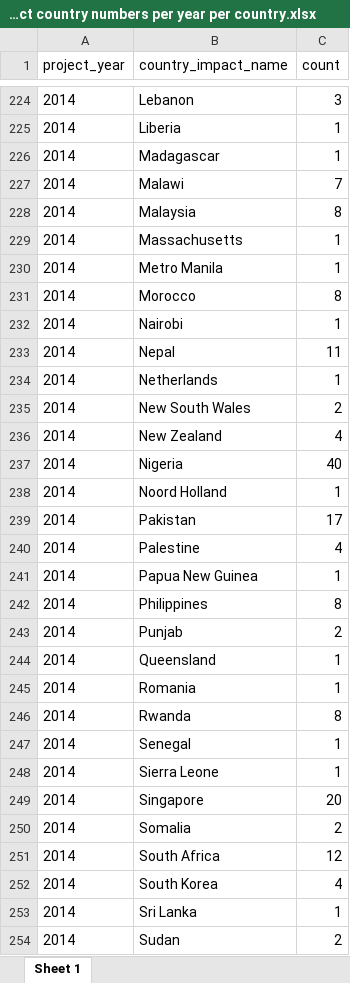
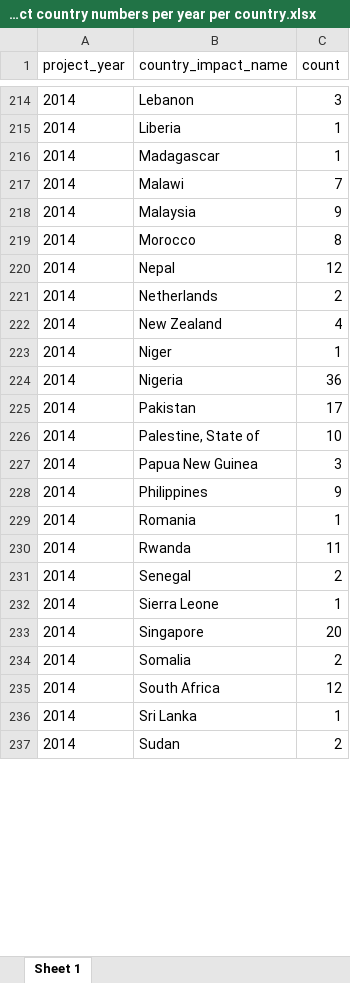
Before and after one commit to DataKind-SG/un-women-proj-inspire, an Excel workbook: data/06 impact country numbers per year per country.xlsx, sheet Sheet 1, drawn as a sheet; only a part is shown, gaps mark what is left out; values as stored, in another font and other column widths than the file's, no borders; removed rows and columns are numbered as before the commit, all else as after; the diff covers the shown part only; the diff names each change by its address in the sheet, - before the commit and + after, or states it on an @@ line.

```diff
--- a/data/06 impact country numbers per year per country.xlsx (sheet Sheet 1)
+++ b/data/06 impact country numbers per year per country.xlsx (sheet Sheet 1)
-C218 (count): 8
+C218 (count): 9
-row 229: 2014 | Massachusetts | 1
-row 230: 2014 | Metro Manila | 1
-row 232: 2014 | Nairobi | 1
-C220 (count): 11
+C220 (count): 12
-row 234: 2014 | Netherlands | 1
-B221 (country_impact_name): New South Wales
+B221 (country_impact_name): Netherlands
-row 237: 2014 | Nigeria | 40
-B223 (country_impact_name): Noord Holland
+B223 (country_impact_name): Niger
+row 224: 2014 | Nigeria | 36
-B226 (country_impact_name): Palestine
+B226 (country_impact_name): Palestine, State of
-C226 (count): 4
+C226 (count): 10
-C227 (count): 1
+C227 (count): 3
-C228 (count): 8
+C228 (count): 9
-row 243: 2014 | Punjab | 2
-row 244: 2014 | Queensland | 1
-C230 (count): 8
+C230 (count): 11
-C231 (count): 1
+C231 (count): 2
-row 252: 2014 | South Korea | 4
```
Also changed, not shown: 12 added rows, 22 removed rows and 74 edited cells elsewhere in this sheet, data/01 application country names per year.xlsx, data/02 impact country names per year.xlsx, 6 other files.
